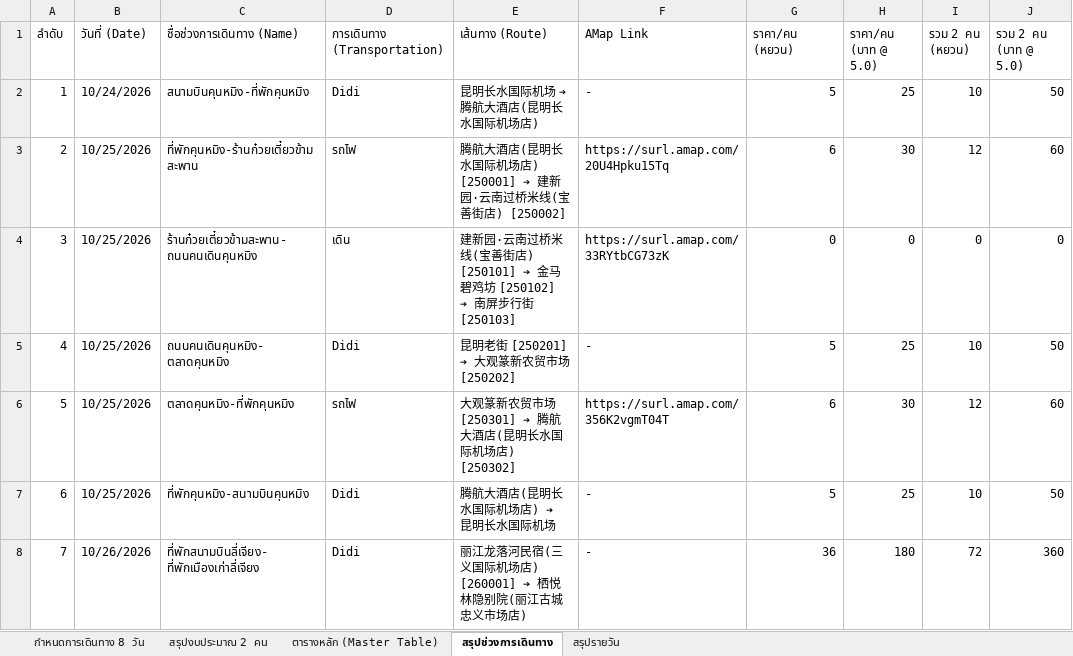
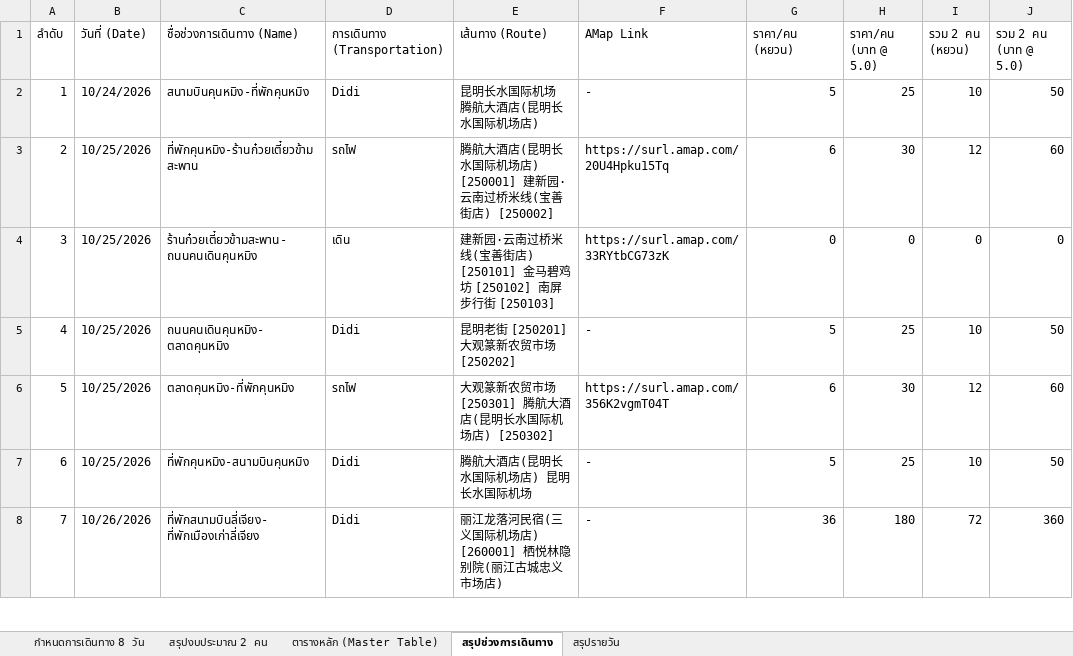
Before and after one commit to nattapatsar-collab/yunnan-trip-2026, an Excel workbook: yunnan_travel_plan_2026.xlsx, sheet สรุปช่วงการเดินทาง, drawn as a sheet; only a part is shown; values as stored, in another font and other column widths than the file's, no borders; the diff covers the shown part only; the diff names each change by its address in the sheet, - before the commit and + after, or states it on an @@ line.

```diff
--- a/yunnan_travel_plan_2026.xlsx (sheet สรุปช่วงการเดินทาง)
+++ b/yunnan_travel_plan_2026.xlsx (sheet สรุปช่วงการเดินทาง)
-E2 (เส้นทาง (Route)): 昆明长水国际机场 ➔ 腾航大酒店(昆明长水国际机场店)
+E2 (เส้นทาง (Route)): 昆明长水国际机场 腾航大酒店(昆明长水国际机场店)
-E3 (เส้นทาง (Route)): …场店) [250001] ➔ 建新园·…
+E3 (เส้นทาง (Route)): …场店) [250001] 建新园·…
-E4 (เส้นทาง (Route)): …街店) [250101] ➔ 金马碧鸡坊 [250102] ➔ 南屏步行…
+E4 (เส้นทาง (Route)): …街店) [250101] 金马碧鸡坊 [250102] 南屏步行…
-E5 (เส้นทาง (Route)): 昆明老街 [250201] ➔ 大观篆新农贸市场 [250202]
+E5 (เส้นทาง (Route)): 昆明老街 [250201] 大观篆新农贸市场 [250202]
-E6 (เส้นทาง (Route)): 大观篆新农贸市场 [250301] ➔ 腾航大酒店(昆明长水国际机场店) [250302]
+E6 (เส้นทาง (Route)): 大观篆新农贸市场 [250301] 腾航大酒店(昆明长水国际机场店) [250302]
-E7 (เส้นทาง (Route)): 腾航大酒店(昆明长水国际机场店) ➔ 昆明长水国际机场
+E7 (เส้นทาง (Route)): 腾航大酒店(昆明长水国际机场店) 昆明长水国际机场
-E8 (เส้นทาง (Route)): 丽江龙落河民宿(三义国际机场店) [260001] ➔ 栖悦林隐别院(丽江古城忠义市场店)
+E8 (เส้นทาง (Route)): 丽江龙落河民宿(三义国际机场店) [260001] 栖悦林隐别院(丽江古城忠义市场店)
```
Also changed, not shown: 26 edited cells elsewhere in this sheet, sheet กำหนดการเดินทาง 8 วัน, sheet สรุปงบประมาณ 2 คน, sheet สรุปรายวัน, sheet ตารางหลัก (Master Table), 3 other files.
